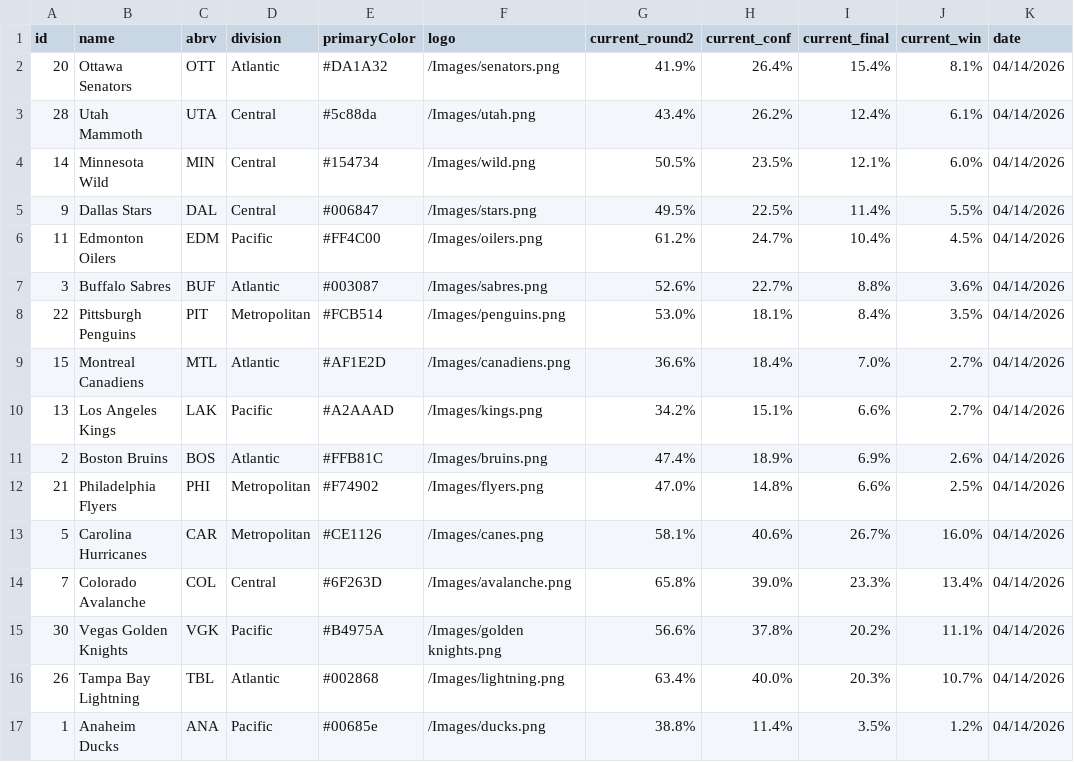
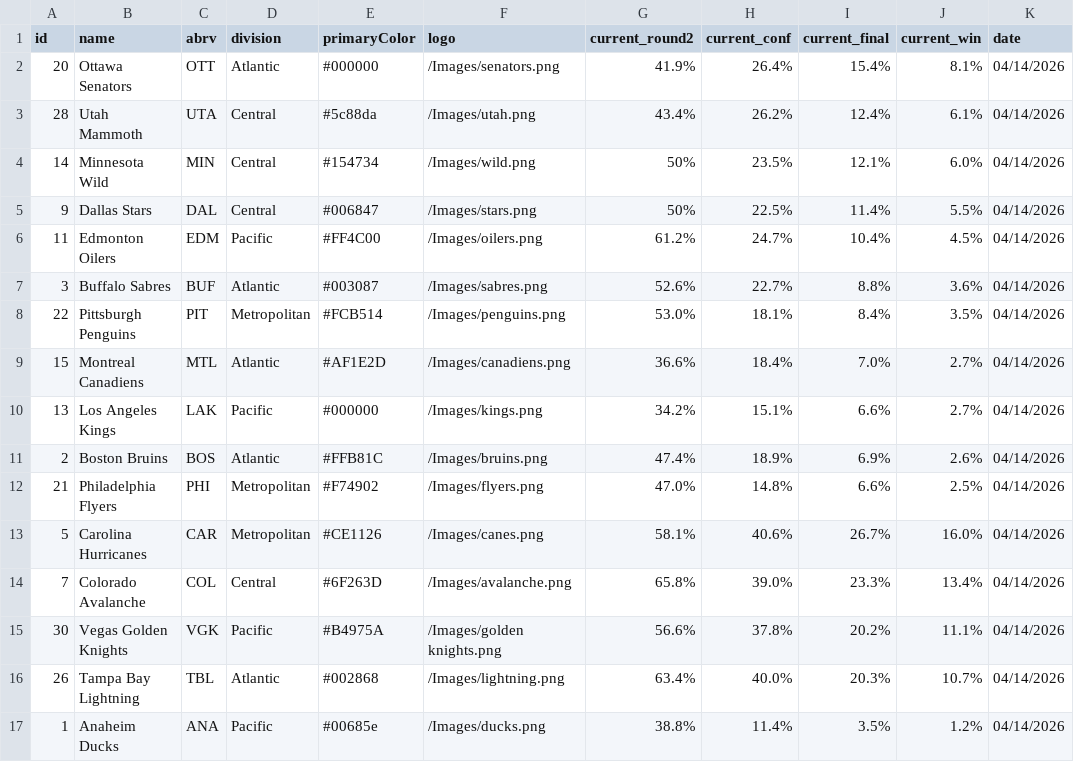
Before and after one commit to stevenpfaff/NHL-Projections-React, a CSV file: public/playoffs.csv, drawn as a sheet.

```diff
--- a/public/playoffs.csv
+++ b/public/playoffs.csv
@@ -1,6 +1,6 @@
 id,name,abrv,division,primaryColor,logo,current_round2,current_conf,current_final,current_win,date
-20,Ottawa Senators,OTT,Atlantic,#DA1A32,/Images/senators.png,41.9%,26.4%,15.4%,8.1%,04/14/2026
+20,Ottawa Senators,OTT,Atlantic,#000000,/Images/senators.png,41.9%,26.4%,15.4%,8.1%,04/14/2026
 28,Utah Mammoth,UTA,Central,#5c88da,/Images/utah.png,43.4%,26.2%,12.4%,6.1%,04/14/2026
-14,Minnesota Wild,MIN,Central,#154734,/Images/wild.png,50.5%,23.5%,12.1%,6.0%,04/14/2026
-9,Dallas Stars,DAL,Central,#006847,/Images/stars.png,49.5%,22.5%,11.4%,5.5%,04/14/2026
+14,Minnesota Wild,MIN,Central,#154734,/Images/wild.png,50%,23.5%,12.1%,6.0%,04/14/2026
+9,Dallas Stars,DAL,Central,#006847,/Images/stars.png,50%,22.5%,11.4%,5.5%,04/14/2026
 11,Edmonton Oilers,EDM,Pacific,#FF4C00,/Images/oilers.png,61.2%,24.7%,10.4%,4.5%,04/14/2026
@@ -9,3 +9,3 @@ id,name,abrv,division,primaryColor,logo,current_round2,current_conf,current_fina
 15,Montreal Canadiens,MTL,Atlantic,#AF1E2D,/Images/canadiens.png,36.6%,18.4%,7.0%,2.7%,04/14/2026
-13,Los Angeles Kings,LAK,Pacific,#A2AAAD,/Images/kings.png,34.2%,15.1%,6.6%,2.7%,04/14/2026
+13,Los Angeles Kings,LAK,Pacific,#000000,/Images/kings.png,34.2%,15.1%,6.6%,2.7%,04/14/2026
 2,Boston Bruins,BOS,Atlantic,#FFB81C,/Images/bruins.png,47.4%,18.9%,6.9%,2.6%,04/14/2026
```
Also changed, not shown: public/matchups.csv, 2 other files.
